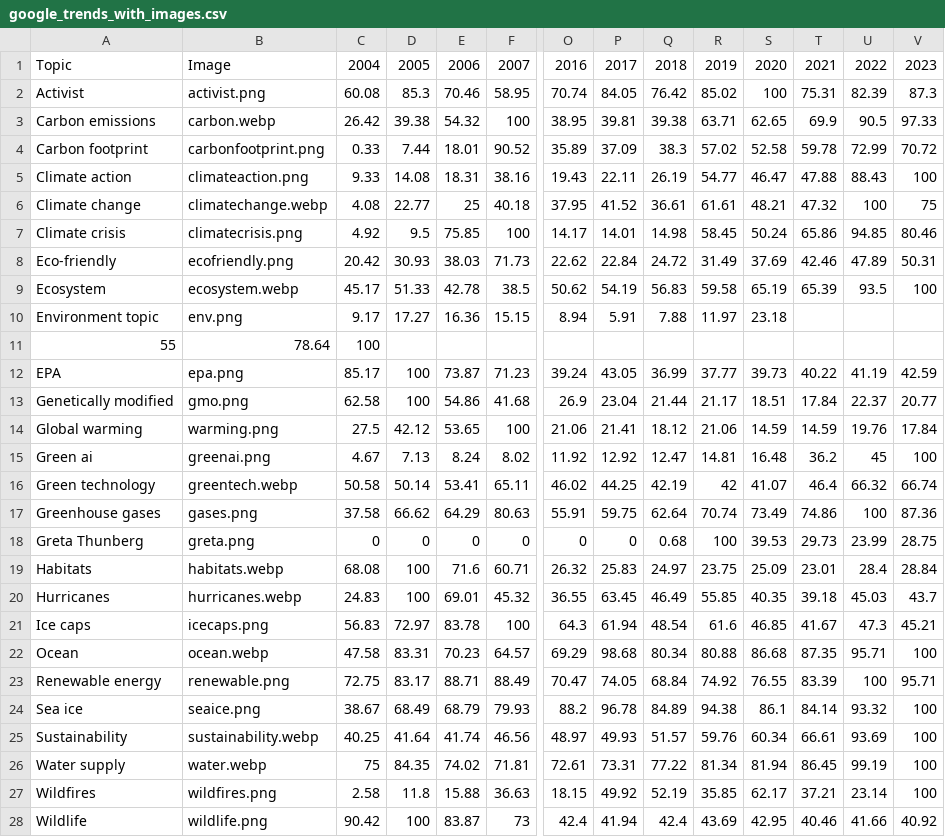
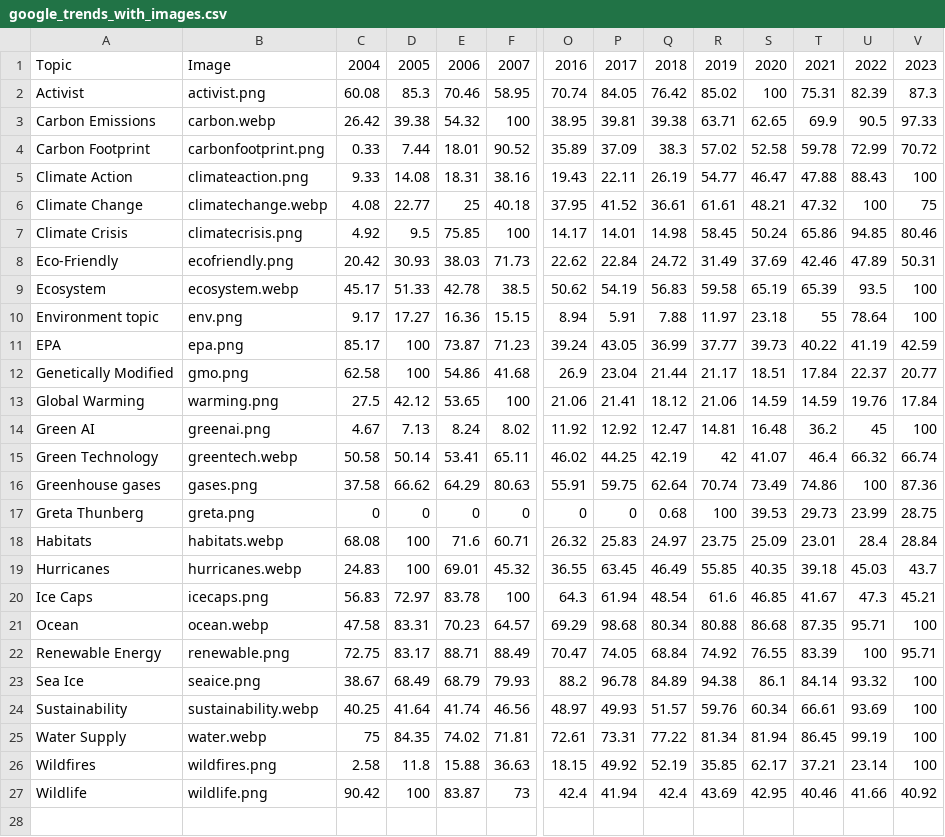
Before and after one commit to bar181/e171, a CSV file: data/google_trends_with_images.csv, drawn as a sheet; only a part is shown, gaps mark what is left out; removed rows and columns are numbered as before the commit, all else as after; rows hold the shown columns only; the diff names each change by its address in the sheet, - before the commit and + after, or states it on an @@ line.

```diff
--- a/data/google_trends_with_images.csv
+++ b/data/google_trends_with_images.csv
-A3: Carbon emissions
+A3: Carbon Emissions
-A4: Carbon footprint
+A4: Carbon Footprint
-A5: Climate action
+A5: Climate Action
-A6: Climate change
+A6: Climate Change
-A7: Climate crisis
+A7: Climate Crisis
-A8: Eco-friendly
+A8: Eco-Friendly
-T10: (empty)
+T10: 55
-U10: (empty)
+U10: 78.64
-V10: (empty)
+V10: 100
-row 11: 55 | 78.64 | 100
-A12: Genetically modified
+A12: Genetically Modified
-A13: Global warming
+A13: Global Warming
-A14: Green ai
+A14: Green AI
-A15: Green technology
+A15: Green Technology
-A20: Ice caps
+A20: Ice Caps
-A22: Renewable energy
+A22: Renewable Energy
-A23: Sea ice
+A23: Sea Ice
-A25: Water supply
+A25: Water Supply
```
Also changed, not shown: 9 other files.
